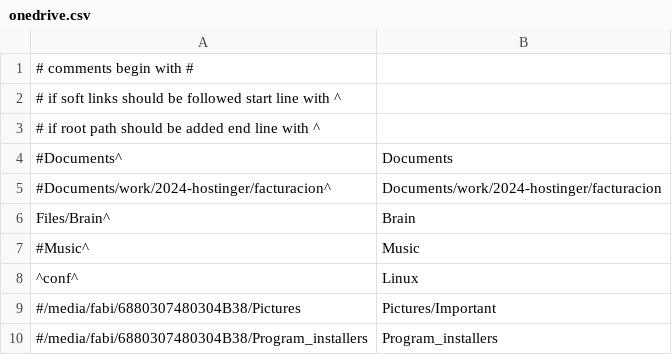
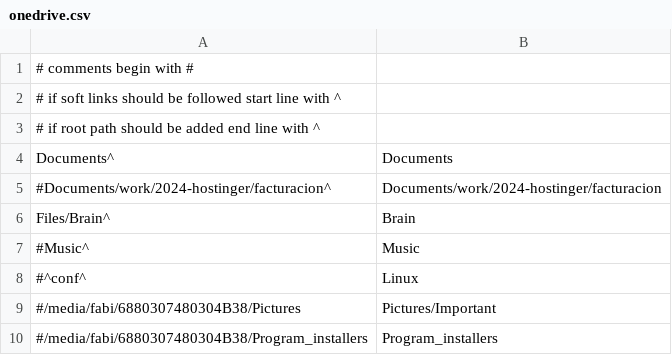
Before and after one commit to tastysnake/dotfiles, a CSV file: .clon/onedrive.csv, drawn as a sheet.

```diff
--- a/.clon/onedrive.csv
+++ b/.clon/onedrive.csv
@@ -3,3 +3,3 @@
 # if root path should be added end line with ^
-#Documents^,Documents
+Documents^,Documents
 #Documents/work/2024-hostinger/facturacion^,Documents/work/2024-hostinger/facturacion
@@ -7,3 +7,3 @@ Files/Brain^,Brain
 #Music^,Music
-^conf^,Linux
+#^conf^,Linux
 #/media/fabi/6880307480304B38/Pictures,Pictures/Important
```
Also changed, not shown: 7 other files.
